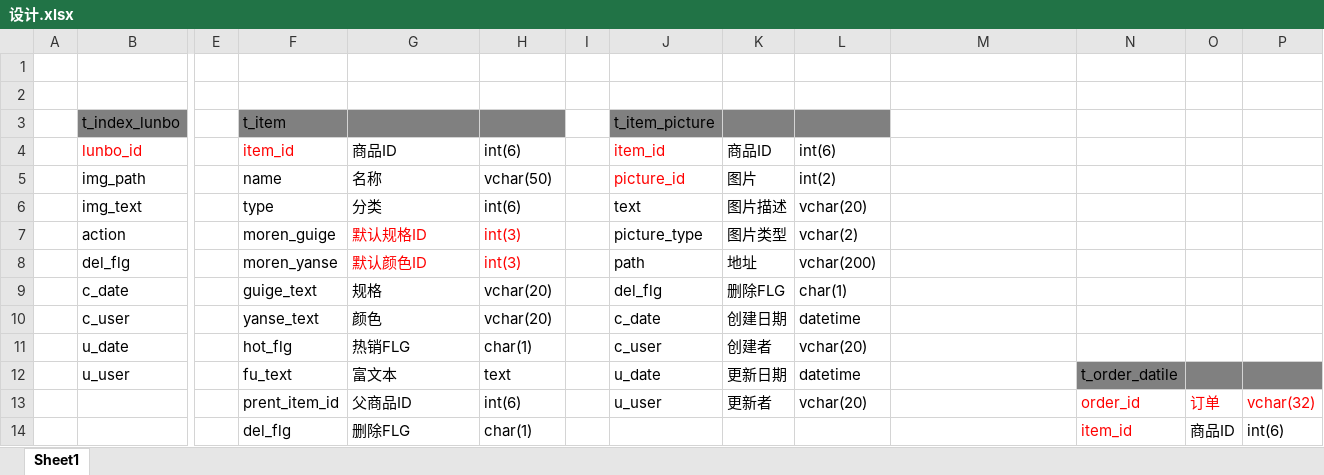
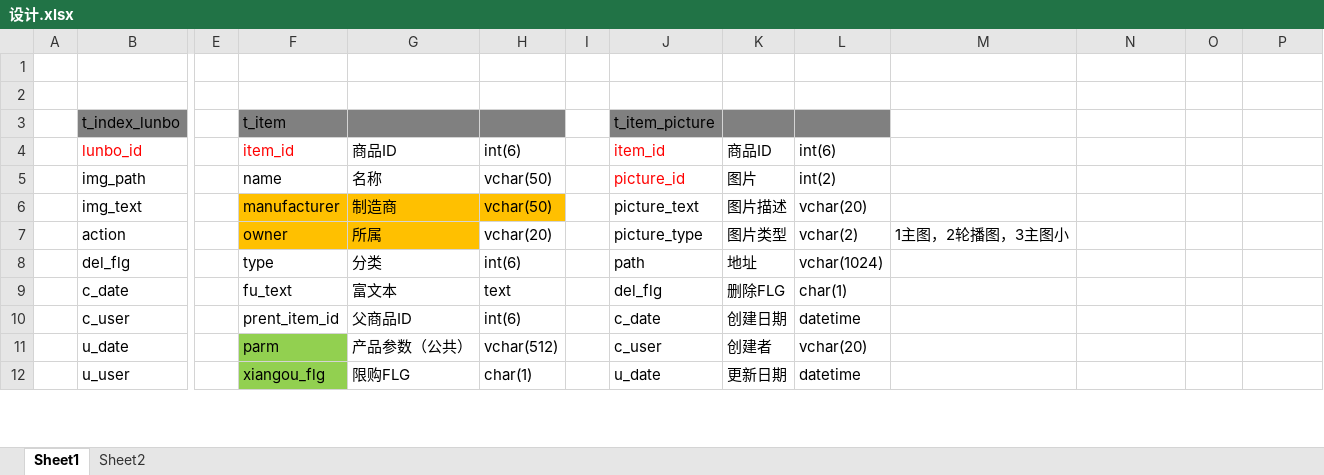
Before and after one commit to liuhaos2000/abs_web, an Excel workbook: src/sql/设计.xlsx, sheet Sheet1, drawn as a sheet; only a part is shown, gaps mark what is left out; values as stored, in another font and other column widths than the file's, no borders; removed rows and columns are numbered as before the commit, all else as after; rows hold the shown columns only; the diff covers the shown part only; the diff names each change by its address in the sheet, - before the commit and + after, or states it on an @@ line.

```diff
--- a/src/sql/设计.xlsx (sheet Sheet1)
+++ b/src/sql/设计.xlsx (sheet Sheet1)
+sheet tab: Sheet2
-F6: type
+F6: manufacturer
-F6:H6 fill: none
+F6:H6 fill: #FFC000
-G6: 分类
+G6: 制造商
-H6: int(6)
+H6: vchar(50)
-J6: text
+J6: picture_text
-F7: moren_guige
+F7: owner
-F7:G7 fill: none
+F7:G7 fill: #FFC000
-G7: 默认规格ID
+G7: 所属
-G7:H8 text colour: #FF0000
+G7:H8 text colour: black
-H7: int(3)
+H7: vchar(20)
-M7: (empty)
+M7: 1主图，2轮播图，3主图小
-F8: moren_yanse
+F8: type
-G8: 默认颜色ID
+G8: 分类
-H8: int(3)
+H8: int(6)
-L8: vchar(200)
+L8: vchar(1024)
-F9: guige_text
+F9: fu_text
-G9: 规格
+G9: 富文本
-H9: vchar(20)
+H9: text
-F10: yanse_text
+F10: prent_item_id
-G10: 颜色
+G10: 父商品ID
-H10: vchar(20)
+H10: int(6)
-F11: hot_flg
+F11: parm
-F11:F12 fill: none
+F11:F12 fill: #92D050
-G11: 热销FLG
+G11: 产品参数（公共）
-H11: char(1)
+H11: vchar(512)
-F12: fu_text
+F12: xiangou_flg
-G12: 富文本
+G12: 限购FLG
-H12: text
+H12: char(1)
-N12: t_order_datile
+N12: (empty)
-N12:P12 fill: #808080
+N12:P12 fill: none
-row 13:  |  |  | prent_item_id | 父商品ID | int(6) |  | u_user | 更新者 | vchar(20) |  | order_id | 订单 | vchar(32)
-row 14:  |  |  | del_flg | 删除FLG | char(1) |  |  |  |  |  | item_id | 商品ID | int(6)
```
Also changed, not shown: 36 added rows, 28 removed rows, 31 edited cells and cell formats elsewhere in this sheet, 39 other files.
